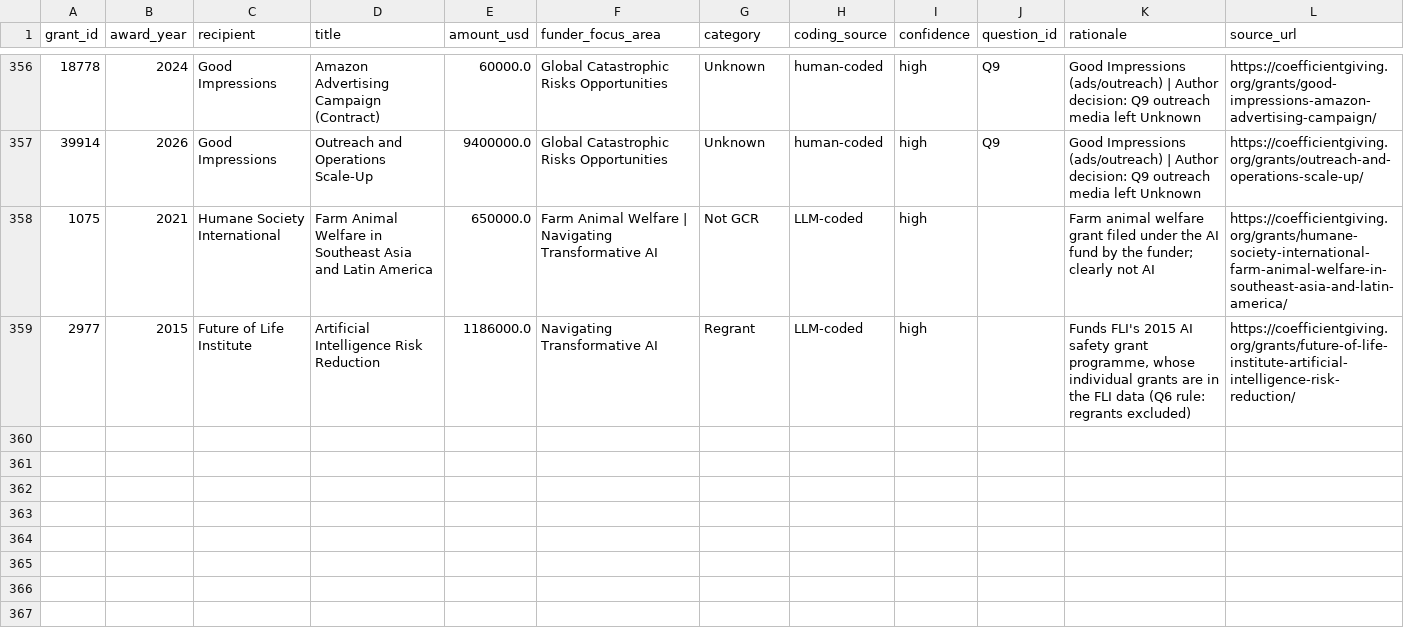
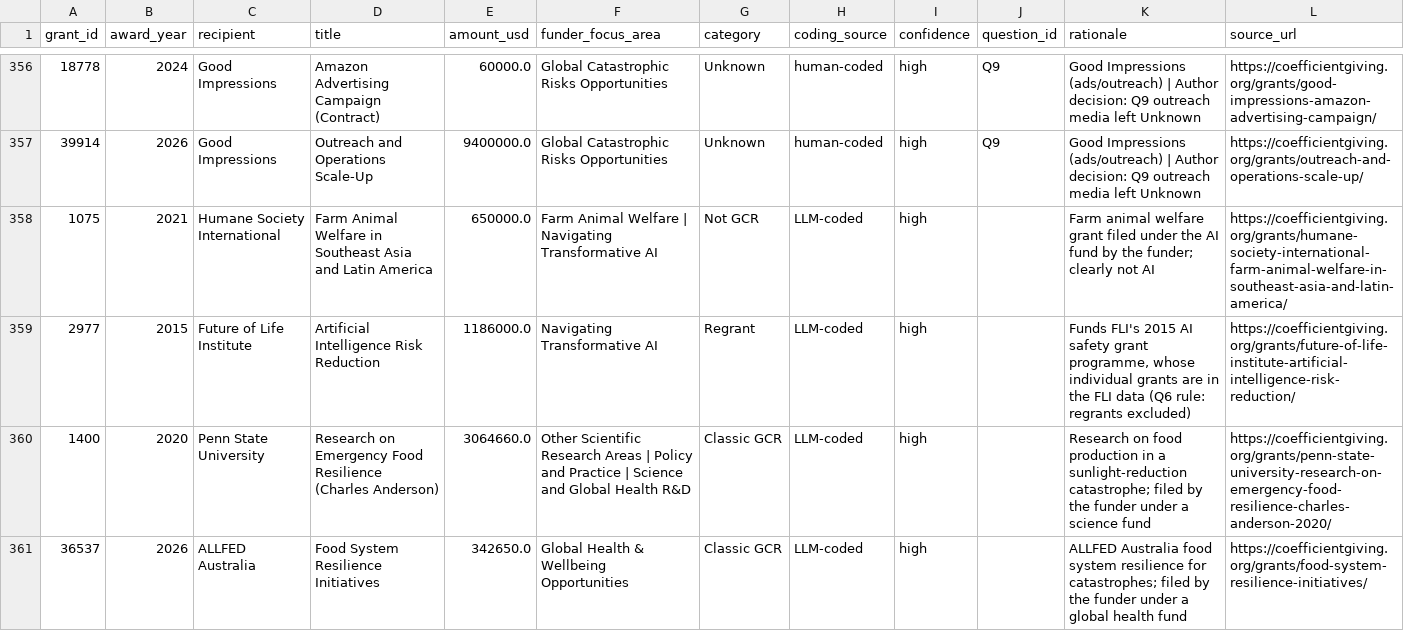
Before and after one commit to florianjehn/GCR-field-overview, a CSV file: data/manual/coefficient_manual_codes.csv, drawn as a sheet; only a part is shown, gaps mark what is left out; the diff names each change by its address in the sheet, - before the commit and + after, or states it on an @@ line.

```diff
--- a/data/manual/coefficient_manual_codes.csv
+++ b/data/manual/coefficient_manual_codes.csv
+row 360: 1400 | 2020 | Penn State University | Research on Emergency Food Resilience (Charles Anderson) | 3064660.0 | Other Scientific Research Areas | Policy and Practice | Science and Global Health R&D | Classic GCR | LLM-coded | high |  | Research on food production in a sunlight-reduction catastrophe; filed by the funder under a science fund | https://coefficientgiving.org/grants/penn-state-university-research-on-emergency-food-resilience-charles-anderson-2020/
+row 361: 36537 | 2026 | ALLFED Australia | Food System Resilience Initiatives | 342650.0 | Global Health & Wellbeing Opportunities | Classic GCR | LLM-coded | high |  | ALLFED Australia food system resilience for catastrophes; filed by the funder under a global health fund | https://coefficientgiving.org/grants/food-system-resilience-initiatives/
```
Also changed, not shown: data/manual/team_pages.csv, data/manual/team_role_rules.csv, 11 other files.
